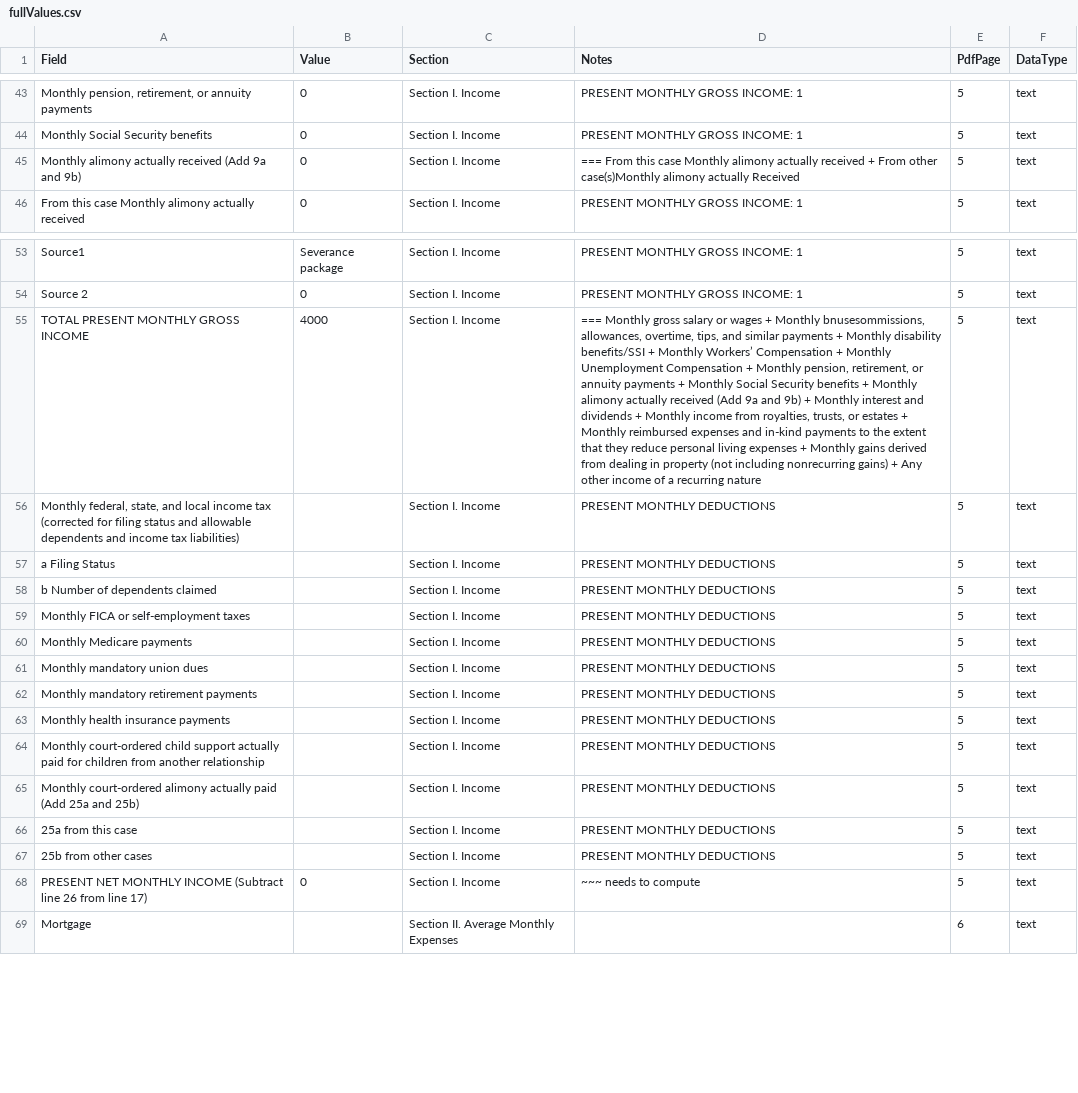
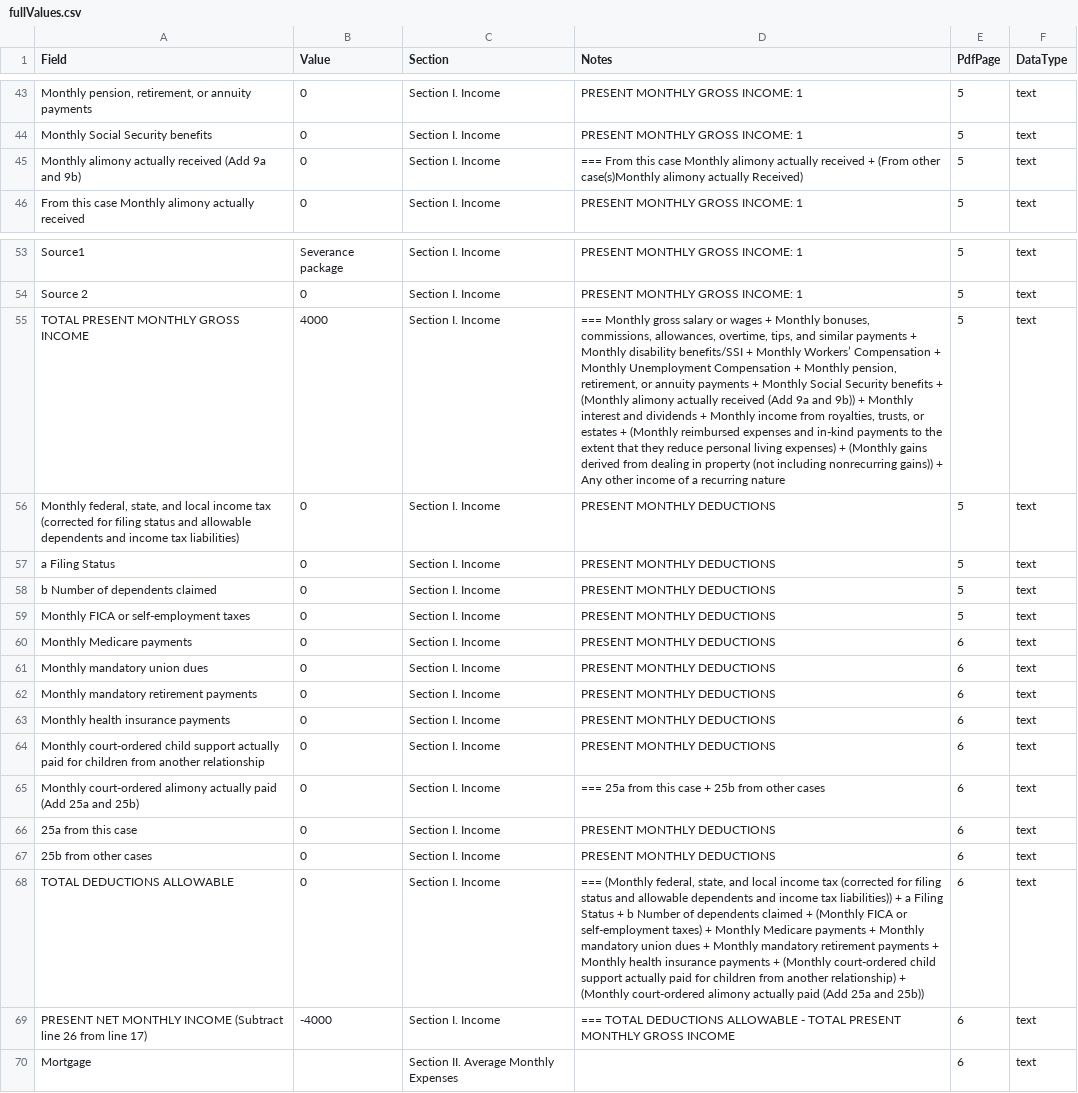
Before and after one commit to flbas1/pdfWeApi, a CSV file: fullValues.csv, drawn as a sheet; only a part is shown, gaps mark what is left out; addresses are those after the commit; the diff names each change by its address in the sheet, - before the commit and + after, or states it on an @@ line.

Commit message:
works.  need to wrap some id's with a ( ) if they contain a - ... and need to start with === ... but it is calculating

```diff
--- a/fullValues.csv
+++ b/fullValues.csv
-D45 (Notes): …received + From other case(s)Monthly alimony actually Received
+D45 (Notes): …received + (From other case(s)Monthly alimony actually Received)
-D55 (Notes): …+ Monthly bnusesommissions, allowances, overtime, tips, and similar payments + Monthly disability benefits/SSI + Monthly Workers’ Compensation + Monthly Unemployment Compensation + Monthly pension, retirement, or annuity payments + Monthly Social Security benefits + Monthly alimony actually received (Add 9a and 9b) + Monthly interest and dividends + Monthly income from royalties, trusts, or estates + Monthly reimbursed expenses and in-kind payments to the extent that they reduce personal living expenses + Monthly gains derived from dealing in property (not including nonrecurring gains) + Any…
+D55 (Notes): …+ Monthly bonuses, commissions, allowances, overtime, tips, and similar payments + Monthly disability benefits/SSI + Monthly Workers’ Compensation + Monthly Unemployment Compensation + Monthly pension, retirement, or annuity payments + Monthly Social Security benefits + (Monthly alimony actually received (Add 9a and 9b)) + Monthly interest and dividends + Monthly income from royalties, trusts, or estates + (Monthly reimbursed expenses and in-kind payments to the extent that they reduce personal living expenses) + (Monthly gains derived from dealing in property (not including nonrecurring gains)) + Any…
-B56:B67 (Value): (empty)
+B56:B67 (Value): 0
-E60:E67 (PdfPage): 5
+E60:E67 (PdfPage): 6
-D65 (Notes): PRESENT MONTHLY DEDUCTIONS
+D65 (Notes): === 25a from this case + 25b from other cases
+row 68: TOTAL DEDUCTIONS ALLOWABLE | 0 | Section I. Income | === (Monthly federal, state, and local income tax (corrected for filing status and allowable dependents and income tax liabilities)) + a Filing Status + b Number of dependents claimed + (Monthly FICA or self-employment taxes) + Monthly Medicare payments + Monthly mandatory union dues + Monthly mandatory retirement payments + Monthly health insurance payments + (Monthly court-ordered child support actually paid for children from another relationship) + (Monthly court-ordered alimony actually paid (Add 25a and 25b)) | 6 | text
-B69 (Value): 0
+B69 (Value): -4000
-D69 (Notes): ~~~ needs to compute
+D69 (Notes): === TOTAL DEDUCTIONS ALLOWABLE - TOTAL PRESENT MONTHLY GROSS INCOME
-E69 (PdfPage): 5
+E69 (PdfPage): 6
```
Also changed, not shown: 2 other files.
